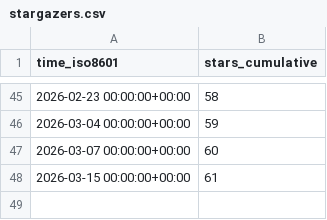
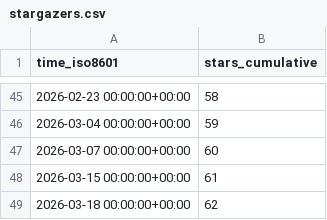
Before and after one commit to shalenMathew/MovieFlix_App, a CSV file: shalenMathew/MovieFlix_App/ghrs-data/stargazers.csv, drawn as a sheet; only a part is shown, gaps mark what is left out; the diff names each change by its address in the sheet, - before the commit and + after, or states it on an @@ line.

```diff
--- a/shalenMathew/MovieFlix_App/ghrs-data/stargazers.csv
+++ b/shalenMathew/MovieFlix_App/ghrs-data/stargazers.csv
+row 49: 2026-03-18 00:00:00+00:00 | 62
```
